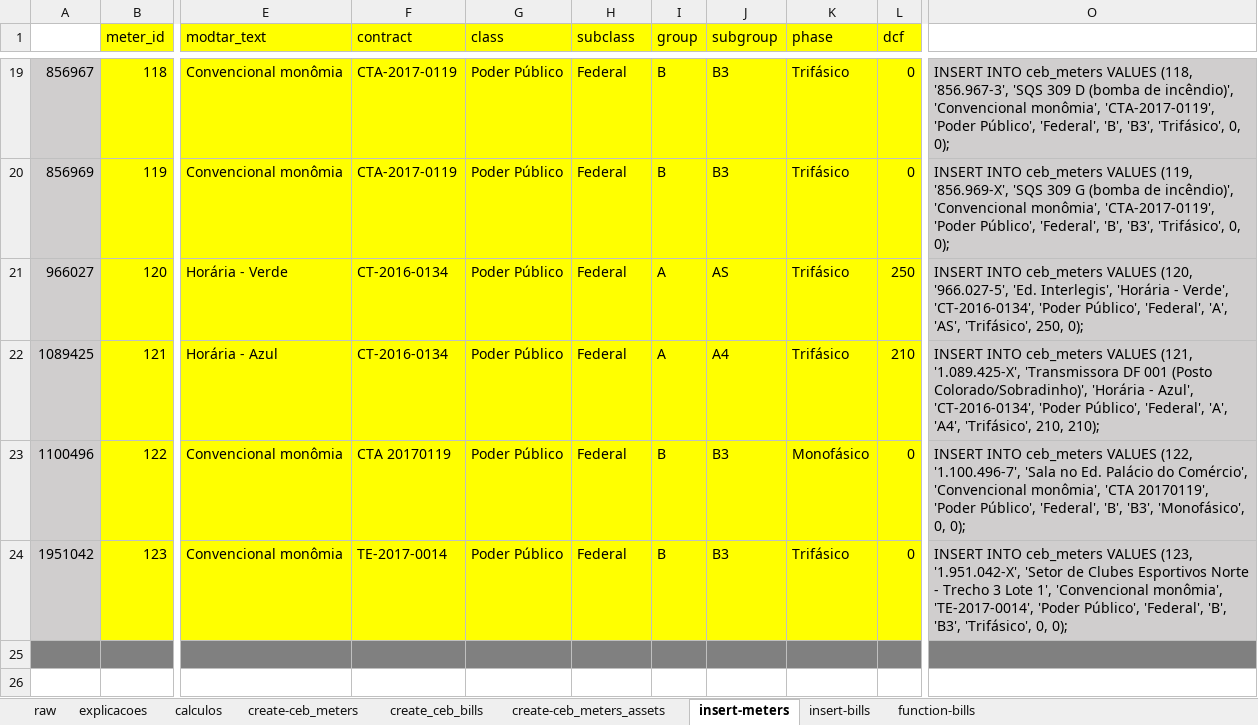
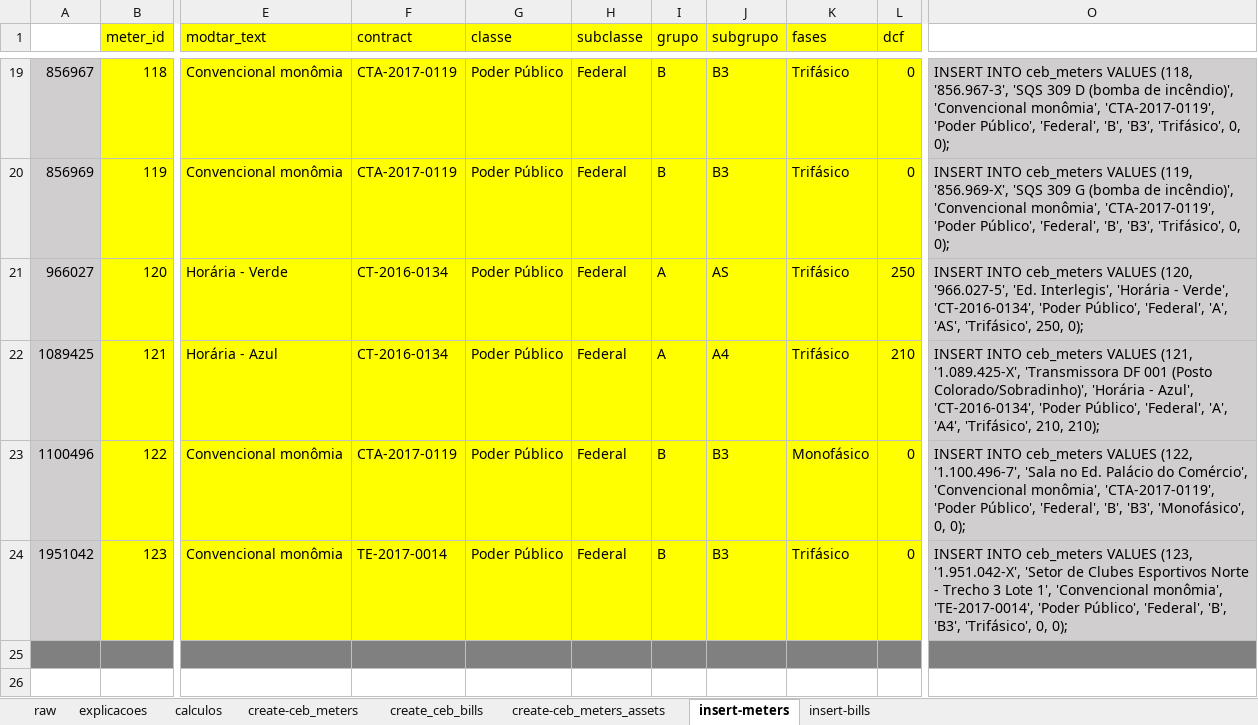
Before and after one commit to mathbraga/webApp_cmms, an Excel workbook: backend/database/PostgreSQL-ceb.xlsx, sheet insert-meters, drawn as a sheet; only a part is shown, gaps mark what is left out; values as stored, in another font and other column widths than the file's, no borders; the diff names each change by its address in the sheet, - before the commit and + after, or states it on an @@ line.

```diff
--- a/backend/database/PostgreSQL-ceb.xlsx (sheet insert-meters)
+++ b/backend/database/PostgreSQL-ceb.xlsx (sheet insert-meters)
-sheet tab: function-bills
-G1: class
+G1: classe
-H1: subclass
+H1: subclasse
-I1: group
+I1: grupo
-J1: subgroup
+J1: subgrupo
-K1: phase
+K1: fases
-F23 (contract): CTA 20170119
+F23 (contract): CTA-2017-0119
-O23: …'Convencional monômia', 'CTA 20170119', 'Poder Público',…
+O23: …'Convencional monômia', 'CTA-2017-0119', 'Poder Público',…
```
Also changed, not shown: sheet create-ceb_meters, sheet insert-bills, formulas that keep their value, backend/database/PostgreSQL-all.xlsx, backend/database/PostgreSQL-assets.xlsx, 19 other files.
